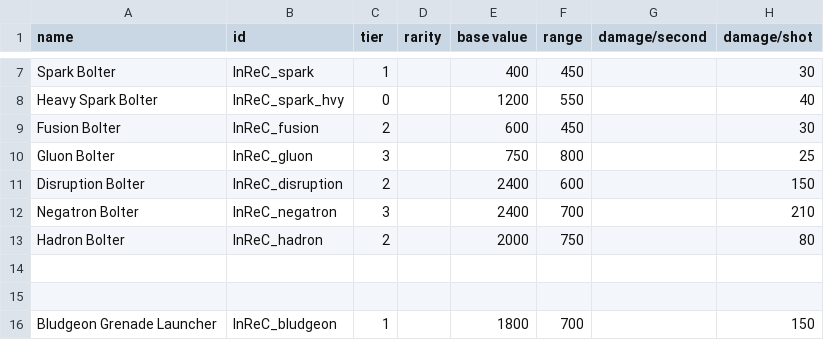
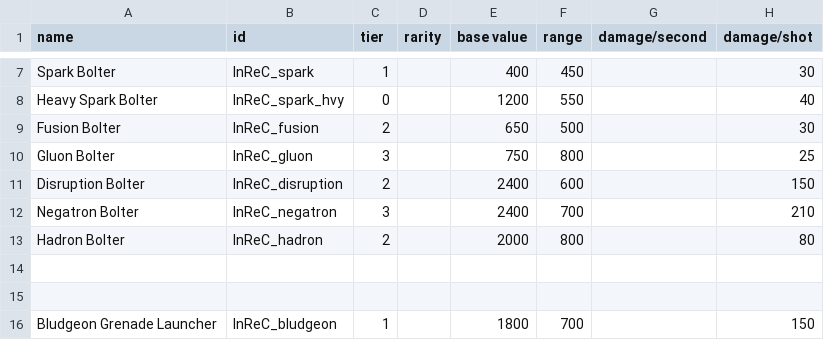
Before and after one commit to Bare-Poles/InReC, a CSV file: data/weapons/weapon_data.csv, drawn as a sheet; only a part is shown, gaps mark what is left out; the diff covers the shown part only; the diff names each change by its address in the sheet, - before the commit and + after, or states it on an @@ line.

```diff
--- a/data/weapons/weapon_data.csv
+++ b/data/weapons/weapon_data.csv
-E9 (base value): 600
+E9 (base value): 650
-F9 (range): 450
+F9 (range): 500
-F13 (range): 750
+F13 (range): 800
```
Also changed, not shown: 1 added row and 33 edited cells elsewhere in this file, data/config/InReC_lights_data.csv, data/config/indEvo/printing_whitelist.csv, 36 other files.
